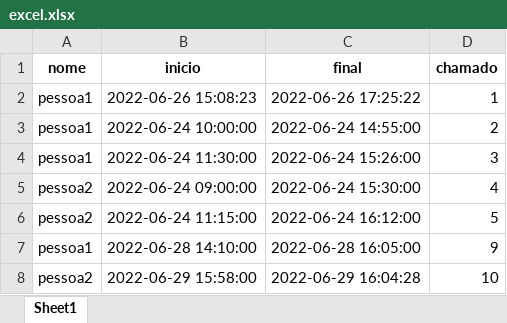
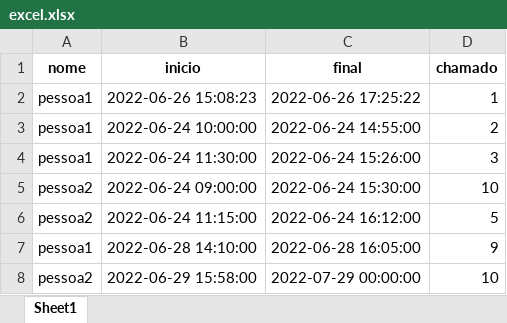
Before and after one commit to Ronnie018/Python-xlsx, an Excel workbook: excel.xlsx, sheet Sheet1, drawn as a sheet; values as stored, in another font and other column widths than the file's, no borders; table styles not drawn; the diff names each change by its address in the sheet, - before the commit and + after, or states it on an @@ line.

```diff
--- a/excel.xlsx (sheet Sheet1)
+++ b/excel.xlsx (sheet Sheet1)
-D5 (chamado): 4
+D5 (chamado): 10
-C8 (final): 2022-06-29 16:04:28
+C8 (final): 2022-07-29 00:00:00
```
Also changed, not shown: 6 other files.
